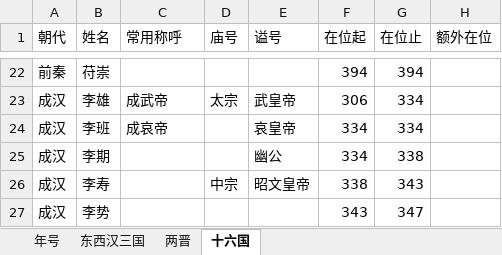
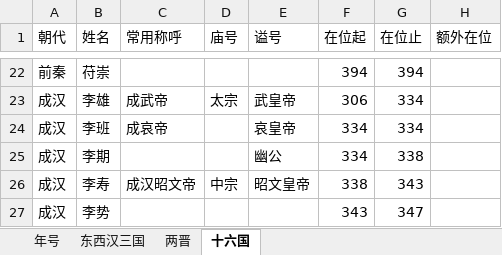
Before and after one commit to age610ww/Emperors_BBF, an Excel workbook: emperors.xlsx, sheet 十六国, drawn as a sheet; only a part is shown, gaps mark what is left out; values as stored, in another font and other column widths than the file's, no borders; the diff names each change by its address in the sheet, - before the commit and + after, or states it on an @@ line.

Commit message:
Add files via upload

```diff
--- a/emperors.xlsx (sheet 十六国)
+++ b/emperors.xlsx (sheet 十六国)
-C26 (常用称呼): (empty)
+C26 (常用称呼): 成汉昭文帝
```
